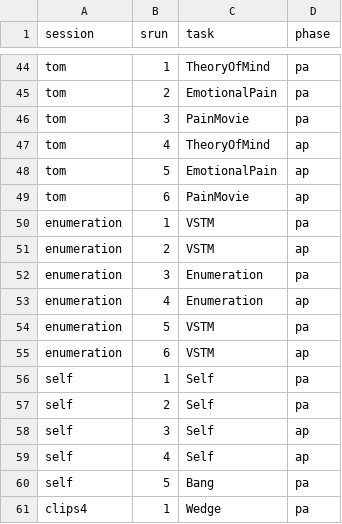
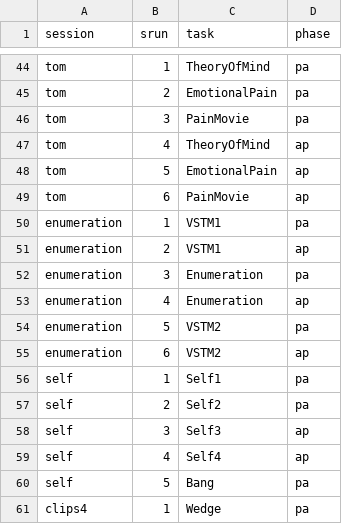
Before and after one commit to DiedrichsenLab/Functional_Fusion, a TSV file: scripts/ibc_sessions_structure.tsv, drawn as a sheet; only a part is shown, gaps mark what is left out.

```diff
--- a/scripts/ibc_sessions_structure.tsv
+++ b/scripts/ibc_sessions_structure.tsv
@@ -49,12 +49,12 @@ tom	5	EmotionalPain	ap
 tom	6	PainMovie	ap
-enumeration	1	VSTM	pa
-enumeration	2	VSTM	ap
+enumeration	1	VSTM1	pa
+enumeration	2	VSTM1	ap
 enumeration	3	Enumeration	pa
 enumeration	4	Enumeration	ap
-enumeration	5	VSTM	pa
-enumeration	6	VSTM	ap
-self	1	Self	pa
-self	2	Self	pa
-self	3	Self	ap
-self	4	Self	ap
+enumeration	5	VSTM2	pa
+enumeration	6	VSTM2	ap
+self	1	Self1	pa
+self	2	Self2	pa
+self	3	Self3	ap
+self	4	Self4	ap
 self	5	Bang	pa
```
Also changed, not shown: scripts/ibc_conditions.tsv, 1 other file.
